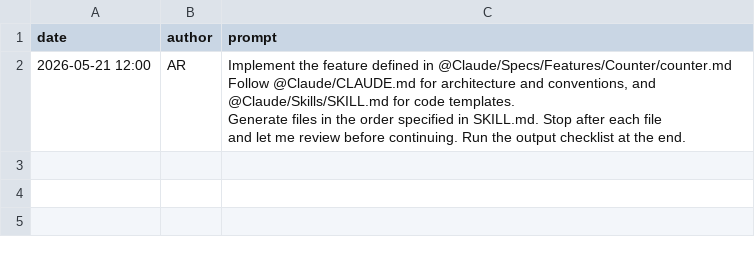
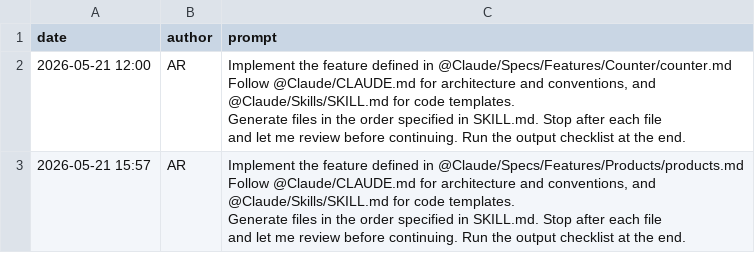
Before and after one commit to regmee/swiftUI, a CSV file: GroceryCheckout/Claude/Prompts/Prompts1.csv, drawn as a sheet; ↵ is a line break in a cell; the diff names each change by its address in the sheet, - before the commit and + after, or states it on an @@ line.

Commit message:
Adding 'Products' feature via. specs/features/products/products.md. Worked as expected.

```diff
--- a/GroceryCheckout/Claude/Prompts/Prompts1.csv
+++ b/GroceryCheckout/Claude/Prompts/Prompts1.csv
+row 3: 2026-05-21 15:57 | AR | Implement the feature defined in @Claude/Specs/Features/Products/products.md ↵ Follow @Claude/CLAUDE.md for architecture and conventions, and ↵ @Claude/Skills/SKILL.md for code templates. ↵ Generate files in the order specified in SKILL.md. Stop after each file ↵ and let me review before continuing. Run the output checklist at the end.
```
Also changed, not shown: 12 other files.
